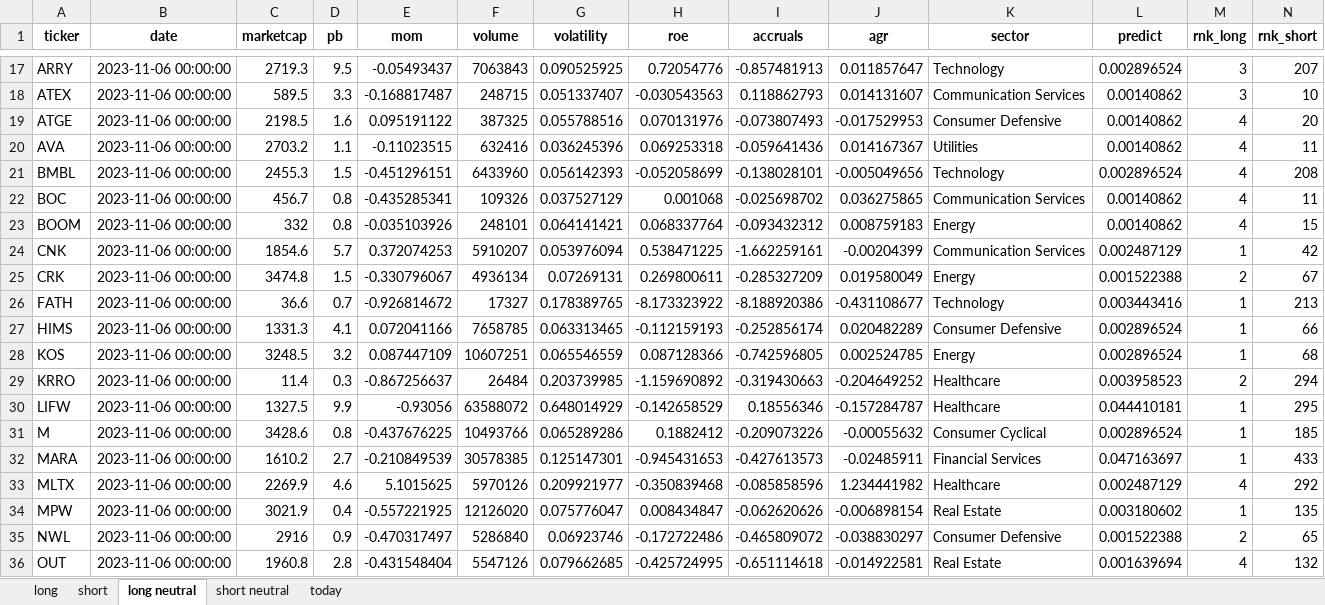
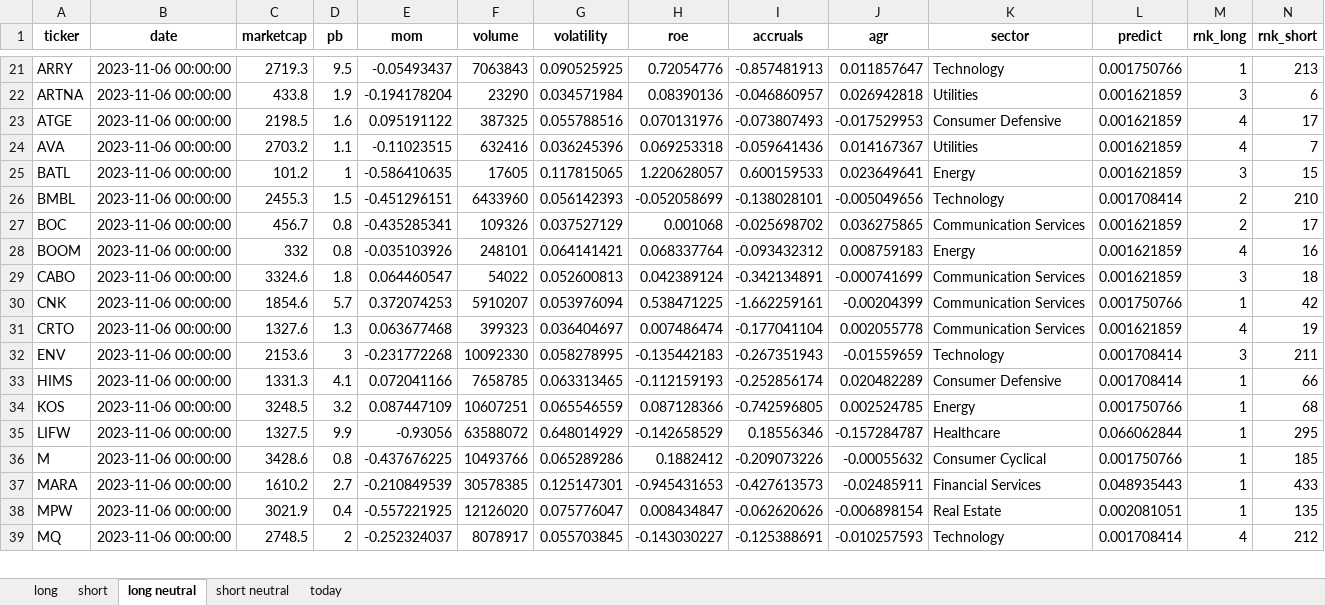
Before and after one commit to lashike/mgmt638, an Excel workbook: notebooks/portfolios 2023-11-08.xlsx, sheet long neutral, drawn as a sheet; only a part is shown, gaps mark what is left out; values as stored, in another font and other column widths than the file's, no borders; removed rows and columns are numbered as before the commit, all else as after; the diff covers the shown part only; the diff names each change by its address in the sheet, - before the commit and + after, or states it on an @@ line.

```diff
--- a/notebooks/portfolios 2023-11-08.xlsx (sheet long neutral)
+++ b/notebooks/portfolios 2023-11-08.xlsx (sheet long neutral)
-L21 (predict): 0.002896524
+L21 (predict): 0.001750766
-M21 (rnk_long): 3
+M21 (rnk_long): 1
-N21 (rnk_short): 207
+N21 (rnk_short): 213
-row 18: ATEX | 2023-11-06 00:00:00 | 589.5 | 3.3 | -0.168817487 | 248715 | 0.051337407 | -0.030543563 | 0.118862793 | 0.014131607 | Communication Services | 0.00140862 | 3 | 10
+row 22: ARTNA | 2023-11-06 00:00:00 | 433.8 | 1.9 | -0.194178204 | 23290 | 0.034571984 | 0.08390136 | -0.046860957 | 0.026942818 | Utilities | 0.001621859 | 3 | 6
-L23:L24 (predict): 0.00140862
+L23:L24 (predict): 0.001621859
-N23 (rnk_short): 20
+N23 (rnk_short): 17
-N24 (rnk_short): 11
+N24 (rnk_short): 7
+row 25: BATL | 2023-11-06 00:00:00 | 101.2 | 1 | -0.586410635 | 17605 | 0.117815065 | 1.220628057 | 0.600159533 | 0.023649641 | Energy | 0.001621859 | 3 | 15
-L26 (predict): 0.002896524
+L26 (predict): 0.001708414
-M26:M27 (rnk_long): 4
+M26:M27 (rnk_long): 2
-N26 (rnk_short): 208
+N26 (rnk_short): 210
-L27:L28 (predict): 0.00140862
+L27:L28 (predict): 0.001621859
-N27 (rnk_short): 11
+N27 (rnk_short): 17
-N28 (rnk_short): 15
+N28 (rnk_short): 16
+row 29: CABO | 2023-11-06 00:00:00 | 3324.6 | 1.8 | 0.064460547 | 54022 | 0.052600813 | 0.042389124 | -0.342134891 | -0.000741699 | Communication Services | 0.001621859 | 3 | 18
-L30 (predict): 0.002487129
+L30 (predict): 0.001750766
-row 25: CRK | 2023-11-06 00:00:00 | 3474.8 | 1.5 | -0.330796067 | 4936134 | 0.07269131 | 0.269800611 | -0.285327209 | 0.019580049 | Energy | 0.001522388 | 2 | 67
-row 26: FATH | 2023-11-06 00:00:00 | 36.6 | 0.7 | -0.926814672 | 17327 | 0.178389765 | -8.173323922 | -8.188920386 | -0.431108677 | Technology | 0.003443416 | 1 | 213
+row 31: CRTO | 2023-11-06 00:00:00 | 1327.6 | 1.3 | 0.063677468 | 399323 | 0.036404697 | 0.007486474 | -0.177041104 | 0.002055778 | Communication Services | 0.001621859 | 4 | 19
+row 32: ENV | 2023-11-06 00:00:00 | 2153.6 | 3 | -0.231772268 | 10092330 | 0.058278995 | -0.135442183 | -0.267351943 | -0.01559659 | Technology | 0.001708414 | 3 | 211
-L33 (predict): 0.002896524
+L33 (predict): 0.001708414
-L34 (predict): 0.002896524
+L34 (predict): 0.001750766
-row 29: KRRO | 2023-11-06 00:00:00 | 11.4 | 0.3 | -0.867256637 | 26484 | 0.203739985 | -1.159690892 | -0.319430663 | -0.204649252 | Healthcare | 0.003958523 | 2 | 294
-L35 (predict): 0.044410181
+L35 (predict): 0.066062844
-L36 (predict): 0.002896524
+L36 (predict): 0.001750766
-L37 (predict): 0.047163697
+L37 (predict): 0.048935443
-row 33: MLTX | 2023-11-06 00:00:00 | 2269.9 | 4.6 | 5.1015625 | 5970126 | 0.209921977 | -0.350839468 | -0.085858596 | 1.234441982 | Healthcare | 0.002487129 | 4 | 292
-L38 (predict): 0.003180602
+L38 (predict): 0.002081051
-row 35: NWL | 2023-11-06 00:00:00 | 2916 | 0.9 | -0.470317497 | 5286840 | 0.06923746 | -0.172722486 | -0.465809072 | -0.038830297 | Consumer Defensive | 0.001522388 | 2 | 65
-row 36: OUT | 2023-11-06 00:00:00 | 1960.8 | 2.8 | -0.431548404 | 5547126 | 0.079662685 | -0.425724995 | -0.651114618 | -0.014922581 | Real Estate | 0.001639694 | 4 | 132
+row 39: MQ | 2023-11-06 00:00:00 | 2748.5 | 2 | -0.252324037 | 8078917 | 0.055703845 | -0.143030227 | -0.125388691 | -0.010257593 | Technology | 0.001708414 | 4 | 212
```
Also changed, not shown: 8 added rows, 7 removed rows and 34 edited cells elsewhere in this sheet, sheet today, sheet short, sheet short neutral, sheet long, 9 other files.
